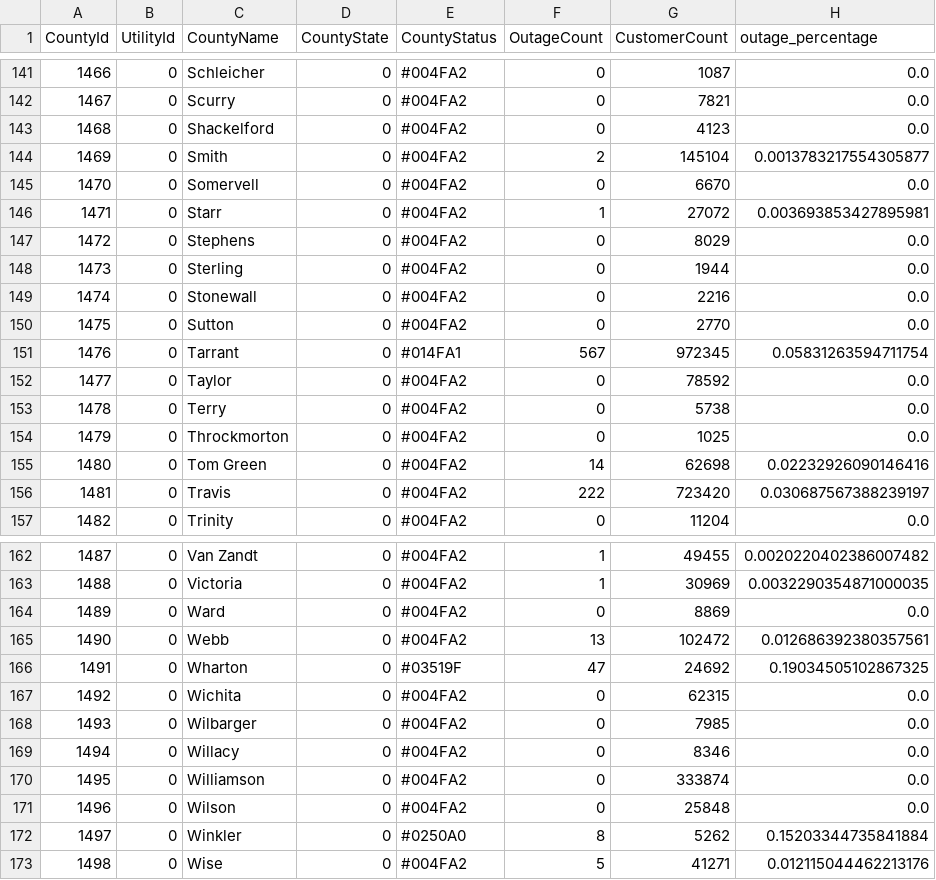
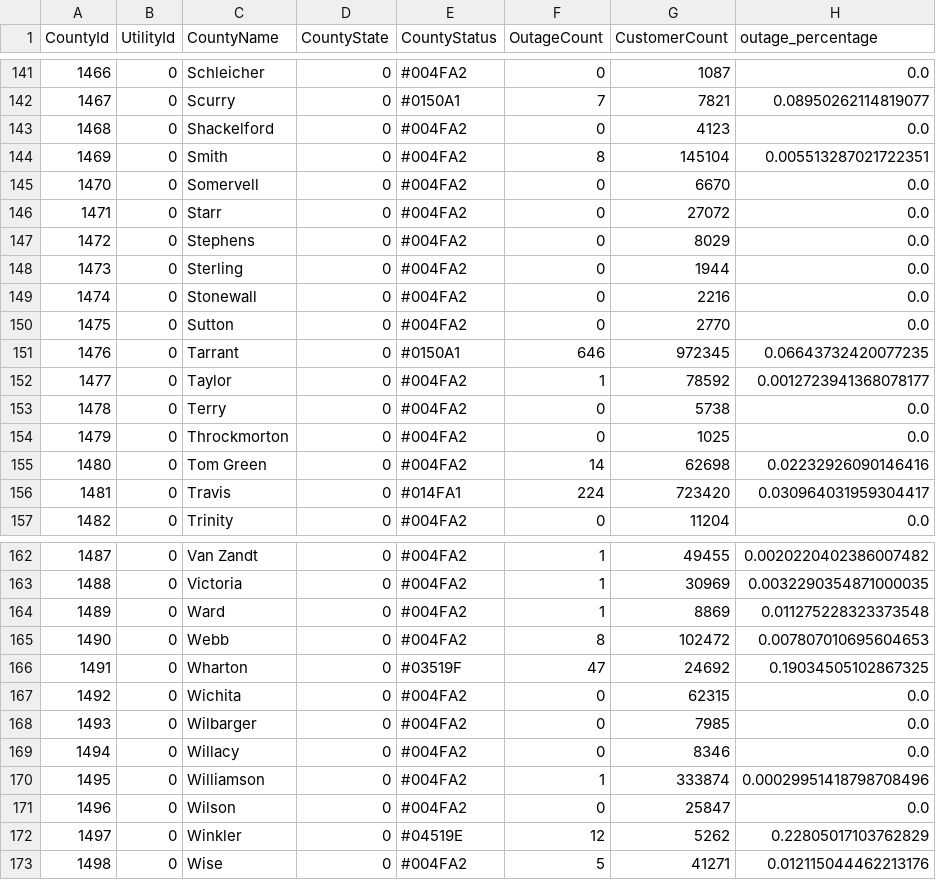
Before and after one commit to DallasMorningNews/20250304_severe-weather, a CSV file: data/latest.csv, drawn as a sheet; only a part is shown, gaps mark what is left out; the diff covers the shown part only.

```diff
--- a/data/latest.csv
+++ b/data/latest.csv
@@ -141,7 +141,7 @@ CountyId,UtilityId,CountyName,CountyState,CountyStatus,OutageCount,CustomerCount
 1466,0,Schleicher,0,#004FA2,0,1087,0.0
-1467,0,Scurry,0,#004FA2,0,7821,0.0
+1467,0,Scurry,0,#0150A1,7,7821,0.08950262114819077
 1468,0,Shackelford,0,#004FA2,0,4123,0.0
-1469,0,Smith,0,#004FA2,2,145104,0.0013783217554305877
+1469,0,Smith,0,#004FA2,8,145104,0.005513287021722351
 1470,0,Somervell,0,#004FA2,0,6670,0.0
-1471,0,Starr,0,#004FA2,1,27072,0.003693853427895981
+1471,0,Starr,0,#004FA2,0,27072,0.0
 1472,0,Stephens,0,#004FA2,0,8029,0.0
@@ -150,4 +150,4 @@ CountyId,UtilityId,CountyName,CountyState,CountyStatus,OutageCount,CustomerCount
 1475,0,Sutton,0,#004FA2,0,2770,0.0
-1476,0,Tarrant,0,#014FA1,567,972345,0.05831263594711754
-1477,0,Taylor,0,#004FA2,0,78592,0.0
+1476,0,Tarrant,0,#0150A1,646,972345,0.06643732420077235
+1477,0,Taylor,0,#004FA2,1,78592,0.0012723941368078177
 1478,0,Terry,0,#004FA2,0,5738,0.0
@@ -155,3 +155,3 @@ CountyId,UtilityId,CountyName,CountyState,CountyStatus,OutageCount,CustomerCount
 1480,0,Tom Green,0,#004FA2,14,62698,0.02232926090146416
-1481,0,Travis,0,#004FA2,222,723420,0.030687567388239197
+1481,0,Travis,0,#014FA1,224,723420,0.030964031959304417
 1482,0,Trinity,0,#004FA2,0,11204,0.0
@@ -163,4 +163,4 @@ CountyId,UtilityId,CountyName,CountyState,CountyStatus,OutageCount,CustomerCount
 1488,0,Victoria,0,#004FA2,1,30969,0.0032290354871000035
-1489,0,Ward,0,#004FA2,0,8869,0.0
-1490,0,Webb,0,#004FA2,13,102472,0.012686392380357561
+1489,0,Ward,0,#004FA2,1,8869,0.011275228323373548
+1490,0,Webb,0,#004FA2,8,102472,0.007807010695604653
 1491,0,Wharton,0,#03519F,47,24692,0.19034505102867325
@@ -169,5 +169,5 @@ CountyId,UtilityId,CountyName,CountyState,CountyStatus,OutageCount,CustomerCount
 1494,0,Willacy,0,#004FA2,0,8346,0.0
-1495,0,Williamson,0,#004FA2,0,333874,0.0
-1496,0,Wilson,0,#004FA2,0,25848,0.0
-1497,0,Winkler,0,#0250A0,8,5262,0.15203344735841884
+1495,0,Williamson,0,#004FA2,1,333874,0.00029951418798708496
+1496,0,Wilson,0,#004FA2,0,25847,0.0
+1497,0,Winkler,0,#04519E,12,5262,0.22805017103762829
 1498,0,Wise,0,#004FA2,5,41271,0.012115044462213176
```
Also changed, not shown: 133 edited cells elsewhere in this file.
